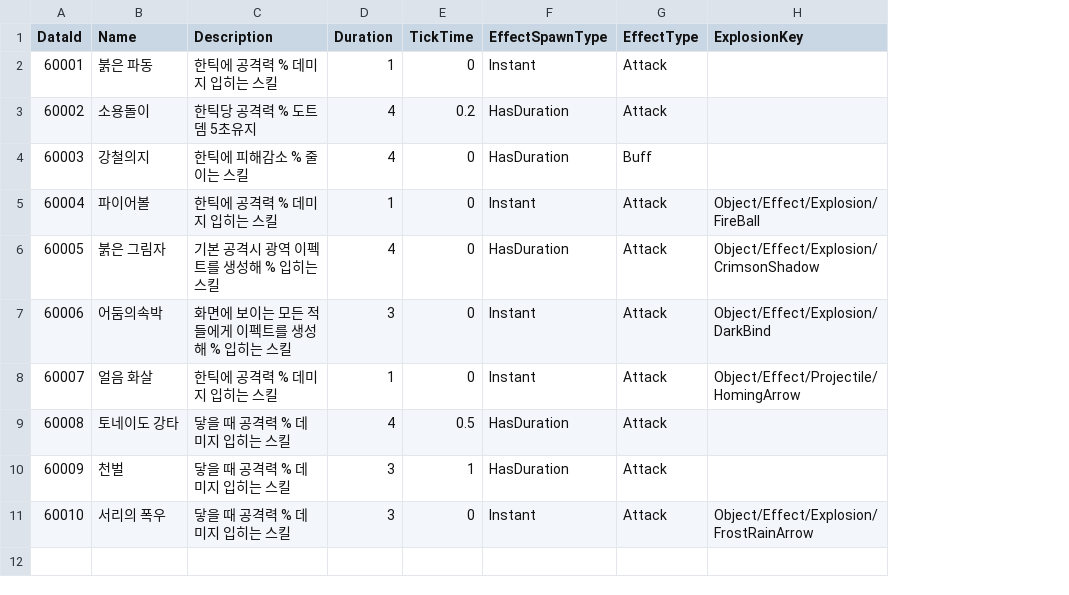
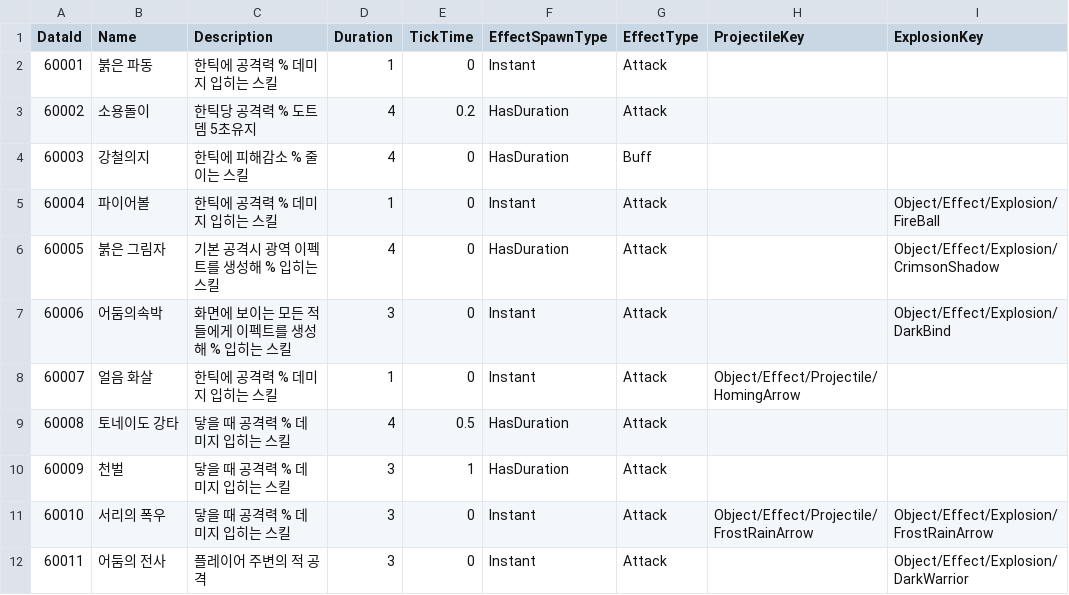
Before and after one commit to K-beomju/P1_Project, a CSV file: P1/Assets/Resources/Data/ExcelData/EffectData.csv, drawn as a sheet; addresses are those after the commit; the diff names each change by its address in the sheet, - before the commit and + after, or states it on an @@ line.

```diff
--- a/P1/Assets/Resources/Data/ExcelData/EffectData.csv
+++ b/P1/Assets/Resources/Data/ExcelData/EffectData.csv
+column H (ProjectileKey), rows 8-11: Object/Effect/Projectile/HomingArrow |  |  | Object/Effect/Projectile/FrostRainArrow
-I8 (ExplosionKey): Object/Effect/Projectile/HomingArrow
+I8 (ExplosionKey): (empty)
+row 12: 60011 | 어둠의 전사 | 플레이어 주변의 적 공격 | 3 | 0 | Instant | Attack |  | Object/Effect/Explosion/DarkWarrior
```
Also changed, not shown: P1/Assets/Resources/Data/ExcelData/SkillData.csv, 57 other files.
